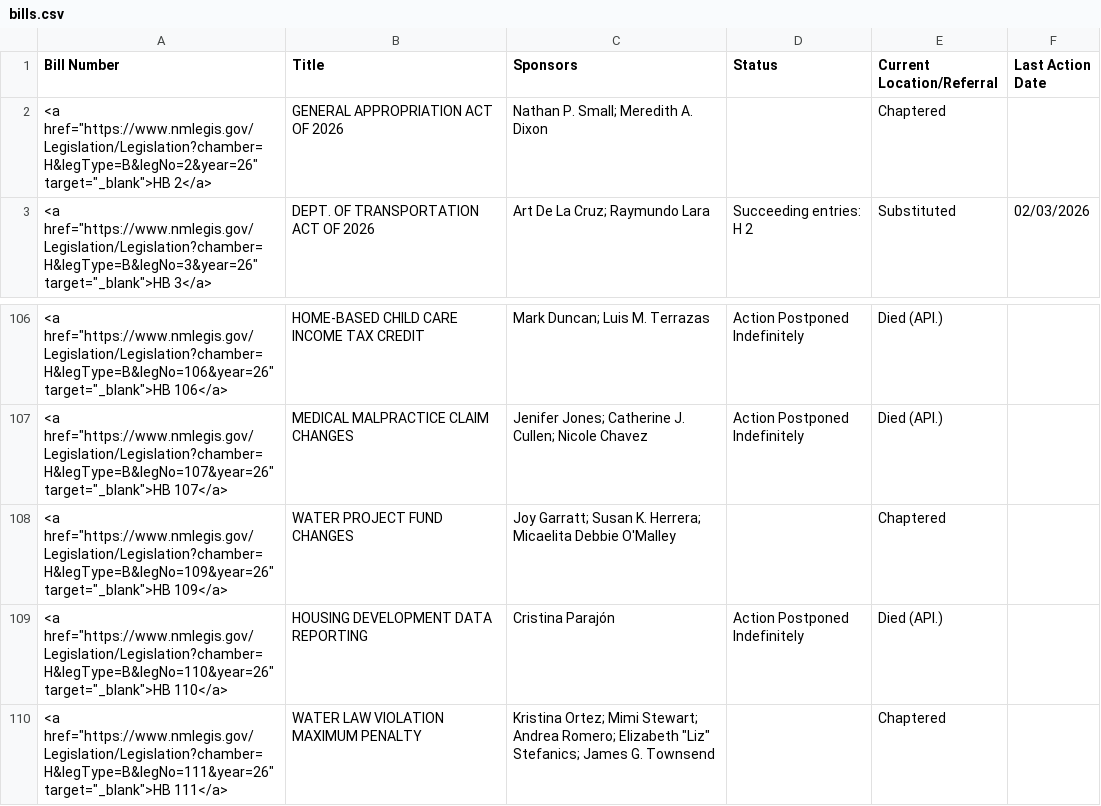
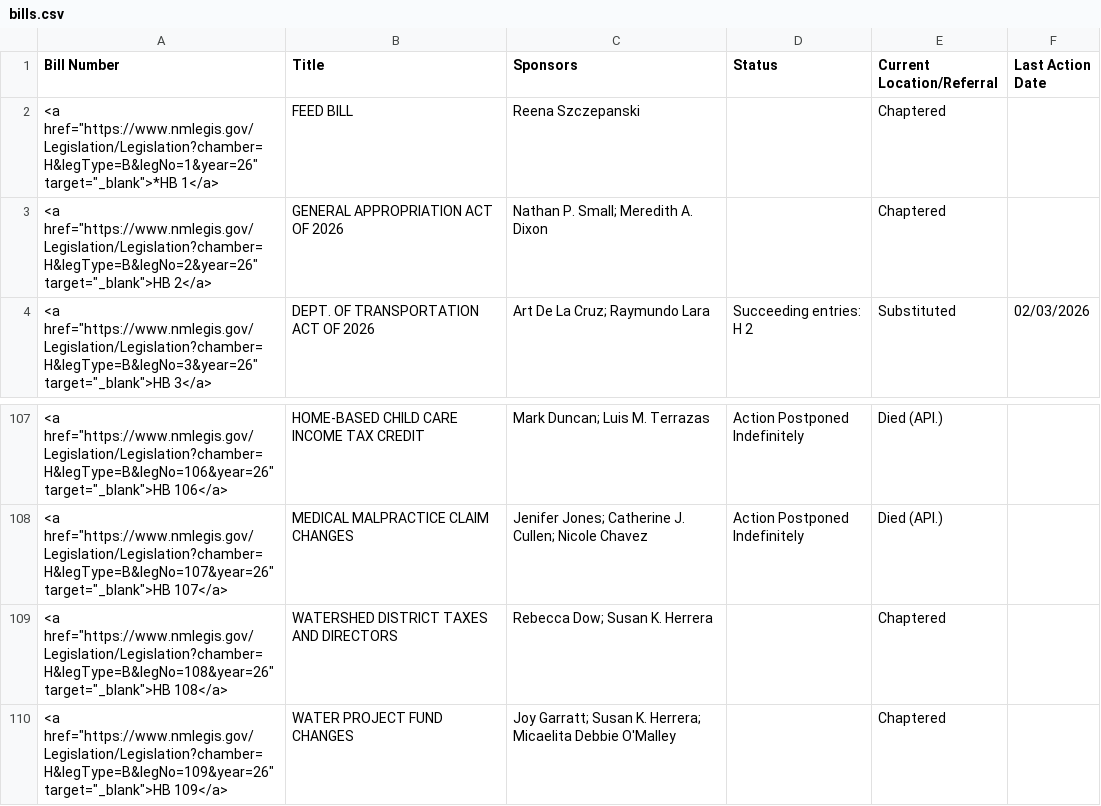
Before and after one commit to PatrickLohmann/2026Legislaturebilltracker2, a CSV file: bills.csv, drawn as a sheet; only a part is shown, gaps mark what is left out; the shorter side is filled out with more unchanged rows.

```diff
--- a/bills.csv
+++ b/bills.csv
@@ -1,2 +1,3 @@
 Bill Number,Title,Sponsors,Status,Current Location/Referral,Last Action Date
+"<a href=""https://www.nmlegis.gov/Legislation/Legislation?chamber=H&legType=B&legNo=1&year=26"" target=""_blank"">*HB   1</a>",FEED BILL,Reena Szczepanski,,Chaptered,
 "<a href=""https://www.nmlegis.gov/Legislation/Legislation?chamber=H&legType=B&legNo=2&year=26"" target=""_blank"">HB   2</a>",GENERAL APPROPRIATION ACT OF 2026,Nathan P. Small; Meredith A. Dixon,,Chaptered,
@@ -107,2 +108,3 @@ Bill Number,Title,Sponsors,Status,Current Location/Referral,Last Action Date
 "<a href=""https://www.nmlegis.gov/Legislation/Legislation?chamber=H&legType=B&legNo=107&year=26"" target=""_blank"">HB 107</a>",MEDICAL MALPRACTICE CLAIM CHANGES,Jenifer Jones; Catherine J. Cullen; Nicole Chavez,Action Postponed Indefinitely,Died (API.),
+"<a href=""https://www.nmlegis.gov/Legislation/Legislation?chamber=H&legType=B&legNo=108&year=26"" target=""_blank"">HB 108</a>",WATERSHED DISTRICT TAXES AND DIRECTORS,Rebecca Dow; Susan K. Herrera,,Chaptered,
 "<a href=""https://www.nmlegis.gov/Legislation/Legislation?chamber=H&legType=B&legNo=109&year=26"" target=""_blank"">HB 109</a>",WATER PROJECT FUND CHANGES,Joy Garratt; Susan K. Herrera; Micaelita Debbie O'Malley,,Chaptered,
```
